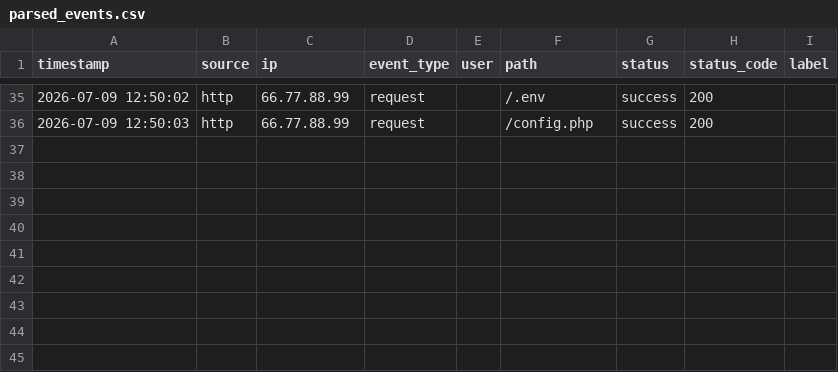
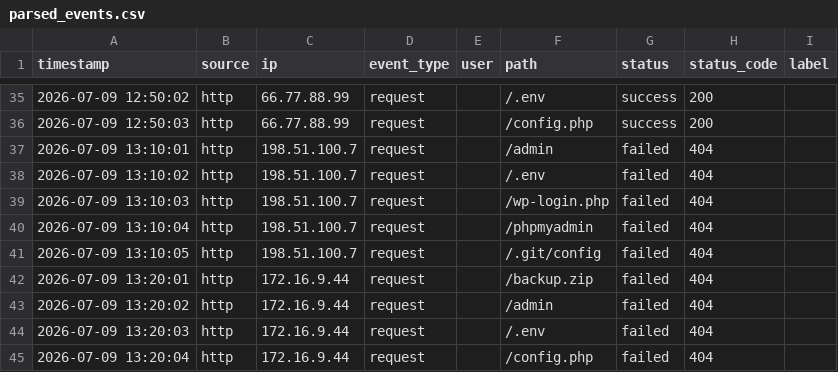
Before and after one commit to raido5/mini-SIEM, a CSV file: data/interim/parsed_events.csv, drawn as a sheet; only a part is shown, gaps mark what is left out.

```diff
--- a/data/interim/parsed_events.csv
+++ b/data/interim/parsed_events.csv
@@ -36 +36,10 @@ timestamp,source,ip,event_type,user,path,status,status_code,label
 2026-07-09 12:50:03,http,66.77.88.99,request,,/config.php,success,200,
+2026-07-09 13:10:01,http,198.51.100.7,request,,/admin,failed,404,
+2026-07-09 13:10:02,http,198.51.100.7,request,,/.env,failed,404,
+2026-07-09 13:10:03,http,198.51.100.7,request,,/wp-login.php,failed,404,
+2026-07-09 13:10:04,http,198.51.100.7,request,,/phpmyadmin,failed,404,
+2026-07-09 13:10:05,http,198.51.100.7,request,,/.git/config,failed,404,
+2026-07-09 13:20:01,http,172.16.9.44,request,,/backup.zip,failed,404,
+2026-07-09 13:20:02,http,172.16.9.44,request,,/admin,failed,404,
+2026-07-09 13:20:03,http,172.16.9.44,request,,/.env,failed,404,
+2026-07-09 13:20:04,http,172.16.9.44,request,,/config.php,failed,404,
```
Also changed, not shown: data/processed/features_v1.csv, 6 other files.
